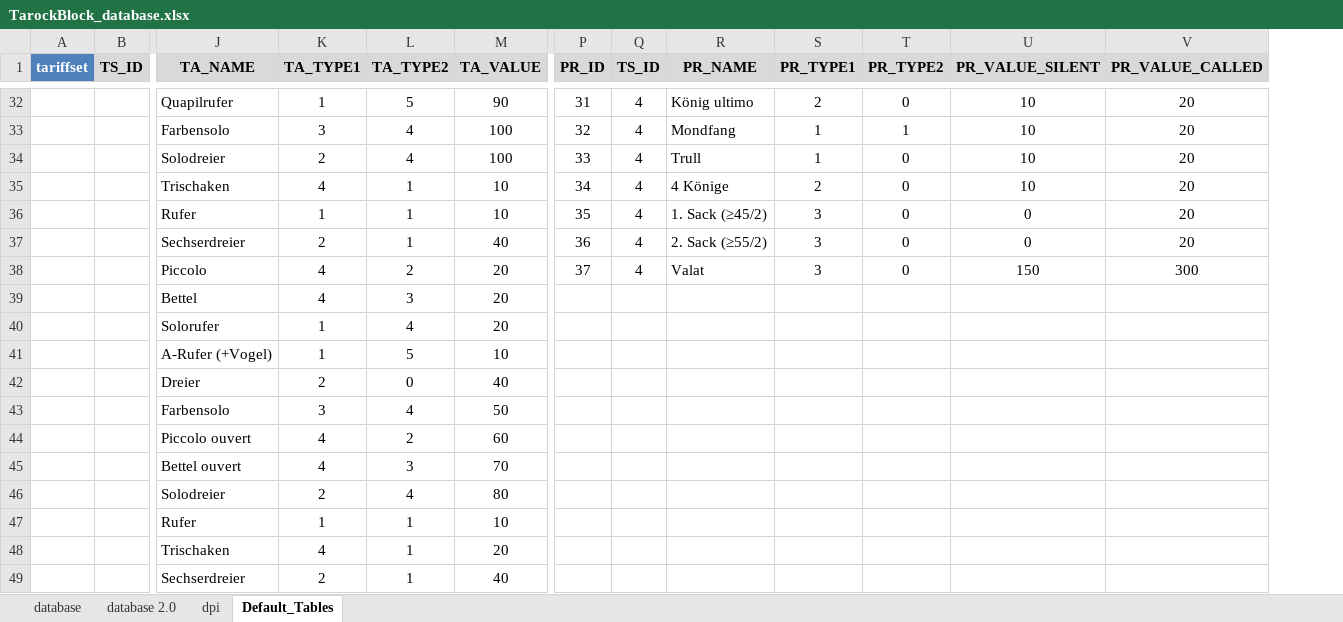
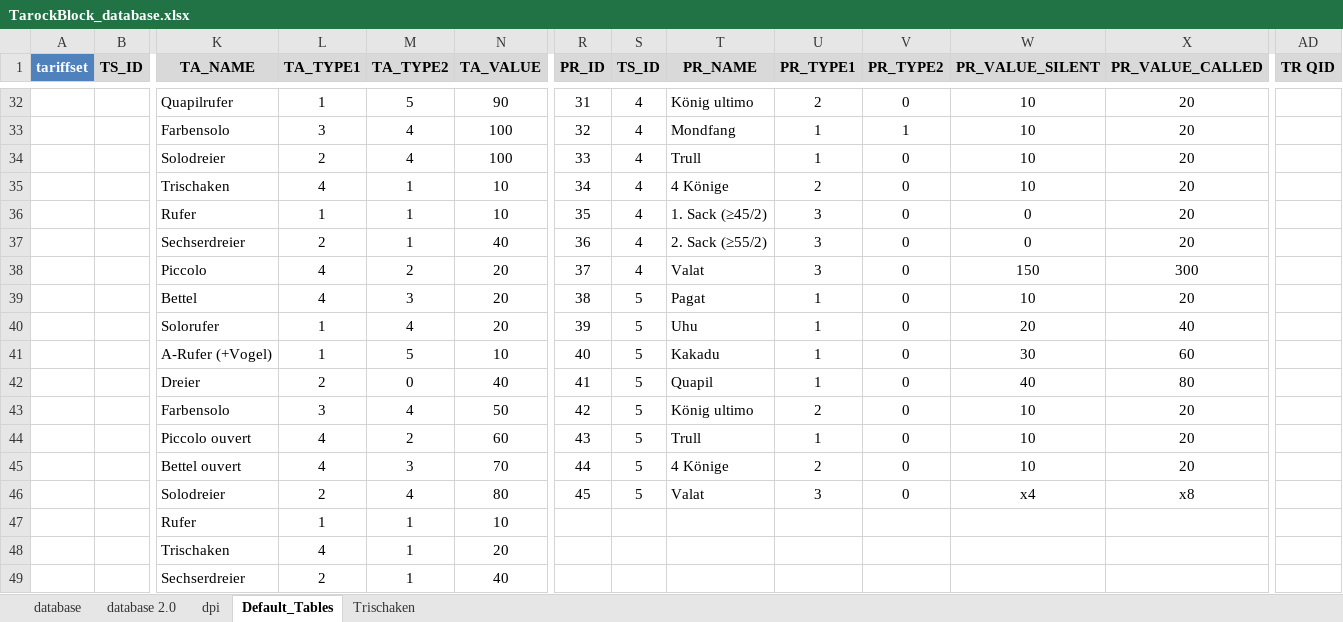
Before and after one commit to olisch/TarockBlock, an Excel workbook: docs/TarockBlock_database.xlsx, sheet Default_Tables, drawn as a sheet; only a part is shown, gaps mark what is left out; values as stored, in another font and other column widths than the file's, no borders; removed rows and columns are numbered as before the commit, all else as after; rows hold the shown columns only; the diff covers the shown part only; the diff names each change by its address in the sheet, - before the commit and + after, or states it on an @@ line.

```diff
--- a/docs/TarockBlock_database.xlsx (sheet Default_Tables)
+++ b/docs/TarockBlock_database.xlsx (sheet Default_Tables)
+sheet tab: Trischaken
+column AD (TR QID), empty
-row 39:  |  | Bettel | 4 | 3 | 20
-row 40:  |  | Solorufer | 1 | 4 | 20
-row 41:  |  | A-Rufer (+Vogel) | 1 | 5 | 10
-row 42:  |  | Dreier | 2 | 0 | 40
-row 43:  |  | Farbensolo | 3 | 4 | 50
-row 44:  |  | Piccolo ouvert | 4 | 2 | 60
-row 45:  |  | Bettel ouvert | 4 | 3 | 70
-row 46:  |  | Solodreier | 2 | 4 | 80
+row 39:  |  | Bettel | 4 | 3 | 20 | 38 | 5 | Pagat | 1 | 0 | 10 | 20
+row 40:  |  | Solorufer | 1 | 4 | 20 | 39 | 5 | Uhu | 1 | 0 | 20 | 40
+row 41:  |  | A-Rufer (+Vogel) | 1 | 5 | 10 | 40 | 5 | Kakadu | 1 | 0 | 30 | 60
+row 42:  |  | Dreier | 2 | 0 | 40 | 41 | 5 | Quapil | 1 | 0 | 40 | 80
+row 43:  |  | Farbensolo | 3 | 4 | 50 | 42 | 5 | König ultimo | 2 | 0 | 10 | 20
+row 44:  |  | Piccolo ouvert | 4 | 2 | 60 | 43 | 5 | Trull | 1 | 0 | 10 | 20
+row 45:  |  | Bettel ouvert | 4 | 3 | 70 | 44 | 5 | 4 Könige | 2 | 0 | 10 | 20
+row 46:  |  | Solodreier | 2 | 4 | 80 | 45 | 5 | Valat | 3 | 0 | x4 | x8
```
Also changed, not shown: 18 added rows and 36 edited cells elsewhere in this sheet, sheet database 2.0, hidden cells, 4 other files.
